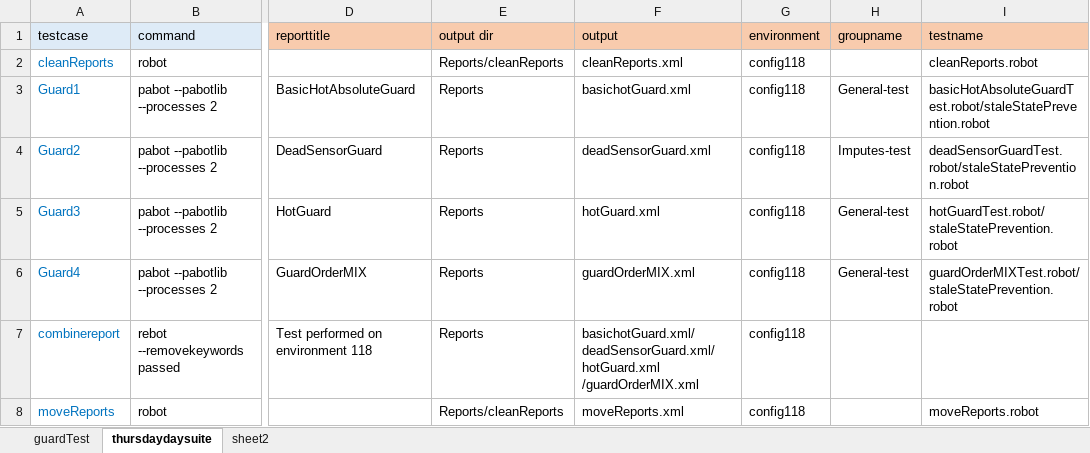
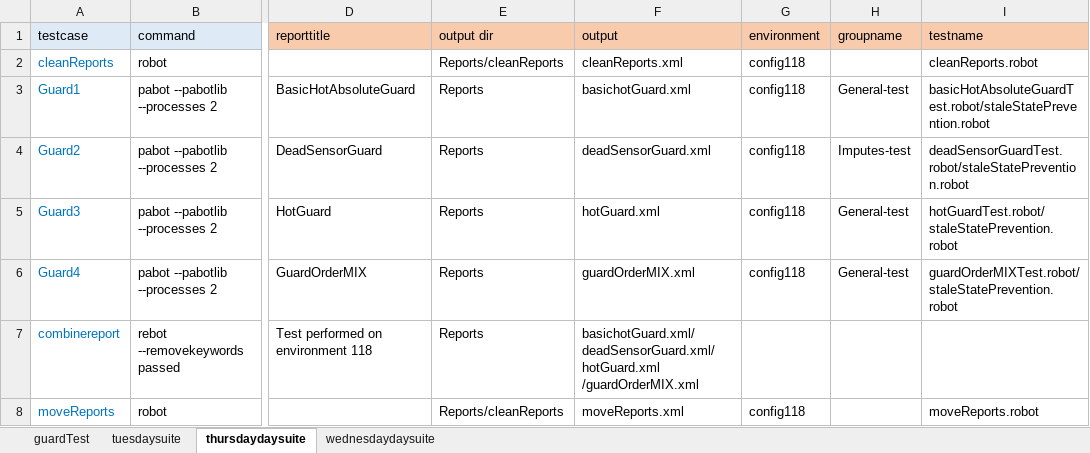
Before and after one commit to ananiac/AuQA, an Excel workbook: Inputs/testInputs.xlsx, sheet thursdaydaysuite, drawn as a sheet; only a part is shown, gaps mark what is left out; values as stored, in another font and other column widths than the file's, no borders; the diff names each change by its address in the sheet, - before the commit and + after, or states it on an @@ line.

```diff
--- a/Inputs/testInputs.xlsx (sheet thursdaydaysuite)
+++ b/Inputs/testInputs.xlsx (sheet thursdaydaysuite)
-sheet tab: sheet2
+sheet tab: tuesdaysuite
+sheet tab: wednesdaydaysuite
@@ sheet tab order changed: guardTest | tuesdaysuite | thursdaydaysuite | wednesdaydaysuite @@
-G7 (environment): config118
+G7 (environment): (empty)
```
Also changed, not shown: sheet tuesdaysuite.
